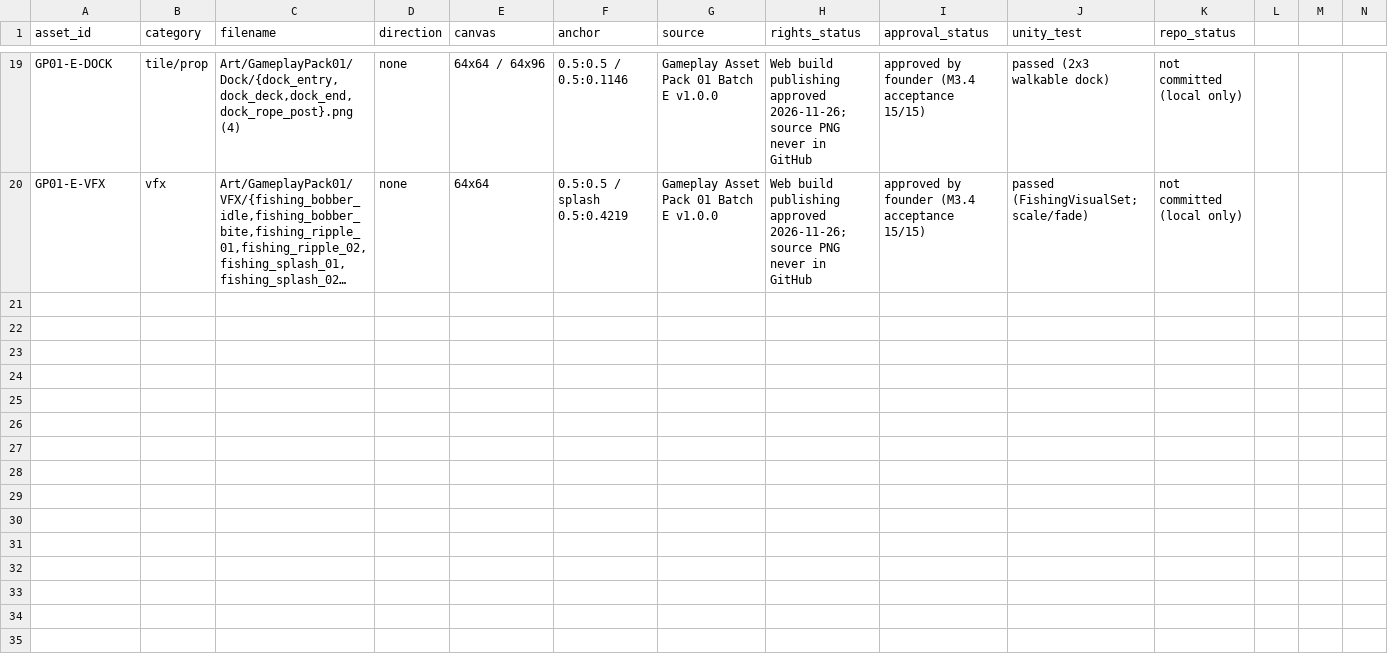
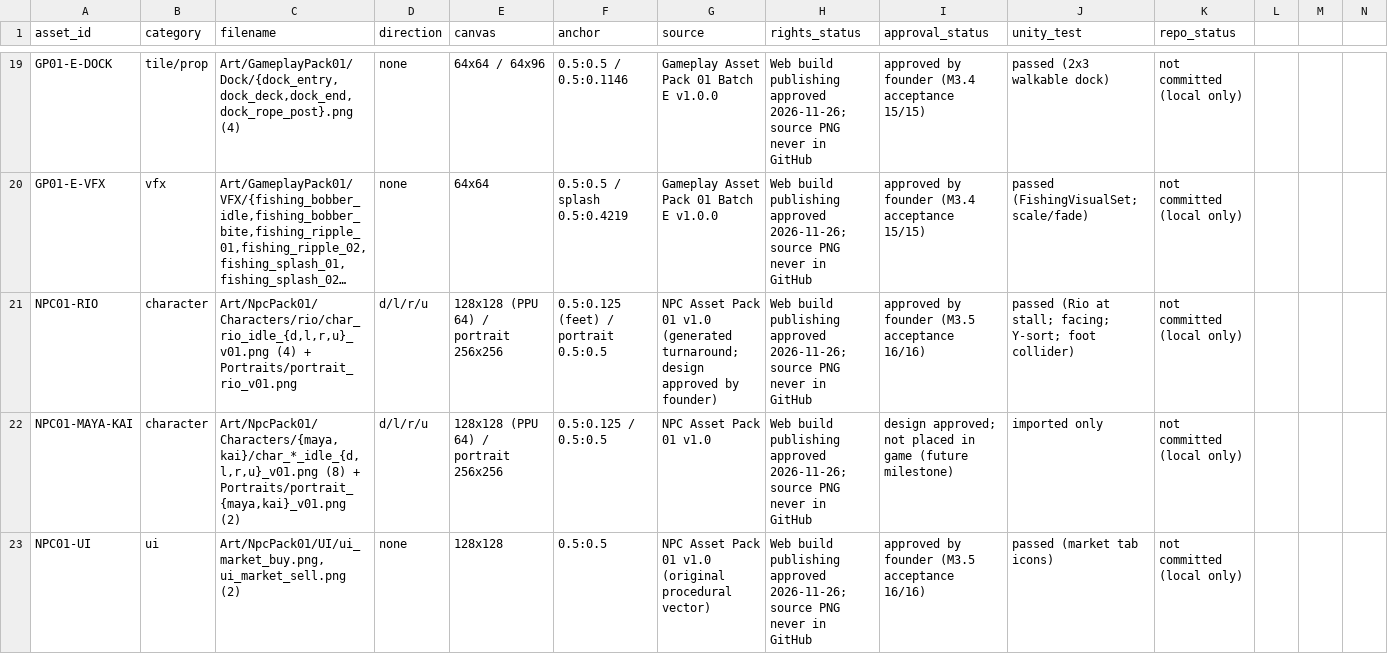
Before and after one commit to pashamuhammadd/lifetopia-game, a CSV file: Documentation/ASSET-REGISTER.csv, drawn as a sheet; only a part is shown, gaps mark what is left out; long unchanged cells end in …; the diff names each change by its address in the sheet, - before the commit and + after, or states it on an @@ line.

```diff
--- a/Documentation/ASSET-REGISTER.csv
+++ b/Documentation/ASSET-REGISTER.csv
+row 21: NPC01-RIO | character | Art/NpcPack01/Characters/rio/char_rio_idle_{d,l,r,u}_v01.png (4) + Portraits/portrait_rio_v01.png | d/l/r/u | 128x128 (PPU 64) / portrait 256x256 | 0.5:0.125 (feet) / portrait 0.5:0.5 | NPC Asset Pack 01 v1.0 (generated turnaround; design approved by founder) | Web build publishing approved 2026-11-26; source PNG never in GitHub | approved by founder (M3.5 acceptance 16/16) | passed (Rio at stall; facing; Y-sort; foot collider) | not committed (local only)
+row 22: NPC01-MAYA-KAI | character | Art/NpcPack01/Characters/{maya,kai}/char_*_idle_{d,l,r,u}_v01.png (8) + Portraits/portrait_{maya,kai}_v01.png (2) | d/l/r/u | 128x128 (PPU 64) / portrait 256x256 | 0.5:0.125 / 0.5:0.5 | NPC Asset Pack 01 v1.0 | Web build publishing approved 2026-11-26; source PNG never in GitHub | design approved; not placed in game (future milestone) | imported only | not committed (local only)
+row 23: NPC01-UI | ui | Art/NpcPack01/UI/ui_market_buy.png, ui_market_sell.png (2) | none | 128x128 | 0.5:0.5 | NPC Asset Pack 01 v1.0 (original procedural vector) | Web build publishing approved 2026-11-26; source PNG never in GitHub | approved by founder (M3.5 acceptance 16/16) | passed (market tab icons) | not committed (local only)
```
Also changed, not shown: 38 other files.
